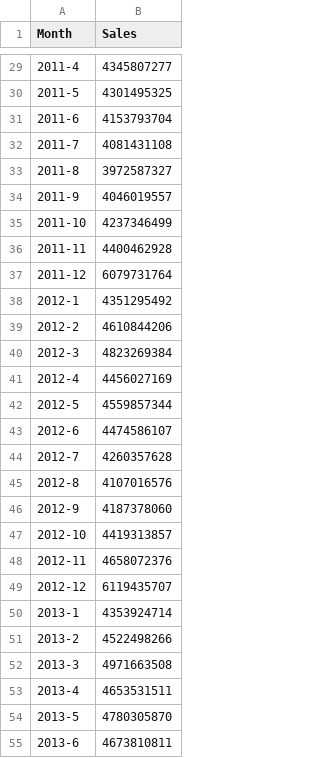
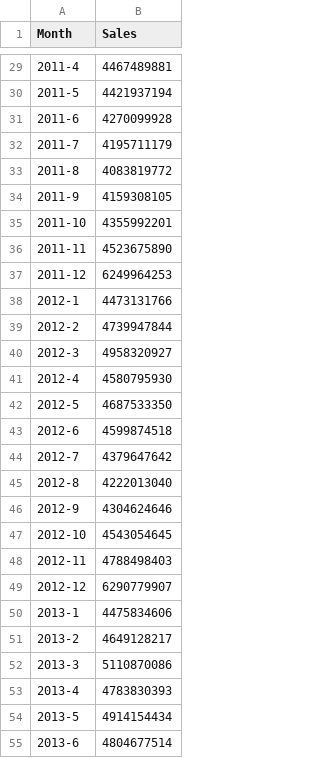
Before and after one commit to akstsh11/grad_project, a CSV file: public/full_monthly_sales.csv, drawn as a sheet; only a part is shown, gaps mark what is left out; the diff covers the shown part only.

```diff
--- a/public/full_monthly_sales.csv
+++ b/public/full_monthly_sales.csv
@@ -29,27 +29,27 @@ Month,Sales
-2011-4,4345807277
-2011-5,4301495325
-2011-6,4153793704
-2011-7,4081431108
-2011-8,3972587327
-2011-9,4046019557
-2011-10,4237346499
-2011-11,4400462928
-2011-12,6079731764
-2012-1,4351295492
-2012-2,4610844206
-2012-3,4823269384
-2012-4,4456027169
-2012-5,4559857344
-2012-6,4474586107
-2012-7,4260357628
-2012-8,4107016576
-2012-9,4187378060
-2012-10,4419313857
-2012-11,4658072376
-2012-12,6119435707
-2013-1,4353924714
-2013-2,4522498266
-2013-3,4971663508
-2013-4,4653531511
-2013-5,4780305870
-2013-6,4673810811
+2011-4,4467489881
+2011-5,4421937194
+2011-6,4270099928
+2011-7,4195711179
+2011-8,4083819772
+2011-9,4159308105
+2011-10,4355992201
+2011-11,4523675890
+2011-12,6249964253
+2012-1,4473131766
+2012-2,4739947844
+2012-3,4958320927
+2012-4,4580795930
+2012-5,4687533350
+2012-6,4599874518
+2012-7,4379647642
+2012-8,4222013040
+2012-9,4304624646
+2012-10,4543054645
+2012-11,4788498403
+2012-12,6290779907
+2013-1,4475834606
+2013-2,4649128217
+2013-3,5110870086
+2013-4,4783830393
+2013-5,4914154434
+2013-6,4804677514
```
Also changed, not shown: 141 edited cells elsewhere in this file, public/full_monthly_sales_without_header.csv, 12 other files.
